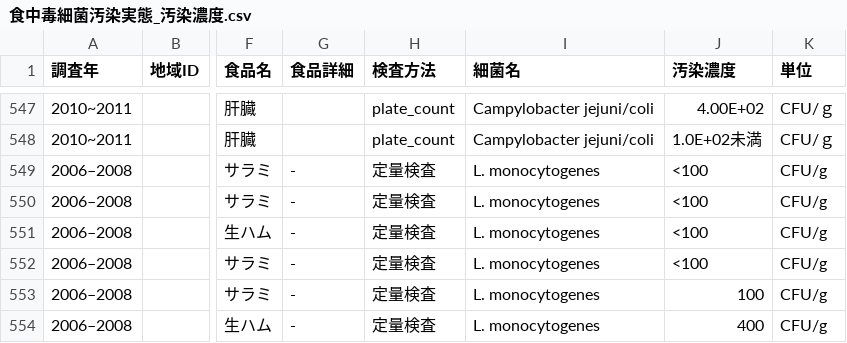
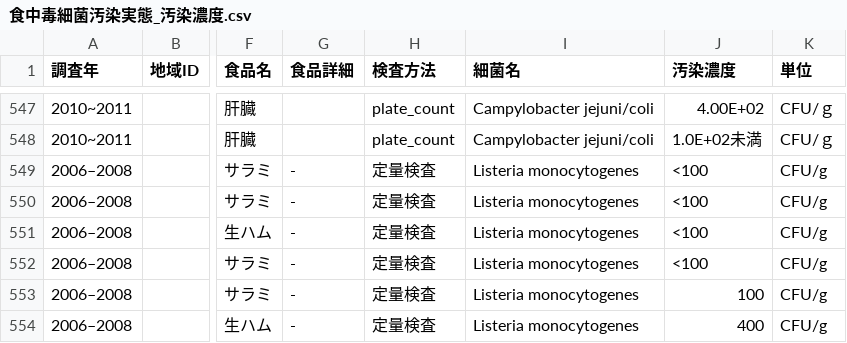
Before and after one commit to kento-koyama/food_micro_data_risk, a CSV file: database/食中毒細菌汚染実態_汚染濃度.csv, drawn as a sheet; only a part is shown, gaps mark what is left out; the diff names each change by its address in the sheet, - before the commit and + after, or states it on an @@ line.

Commit message:
Add files via upload

```diff
--- a/database/食中毒細菌汚染実態_汚染濃度.csv
+++ b/database/食中毒細菌汚染実態_汚染濃度.csv
-I549:I554 (細菌名): L. monocytogenes
+I549:I554 (細菌名): Listeria monocytogenes
```
